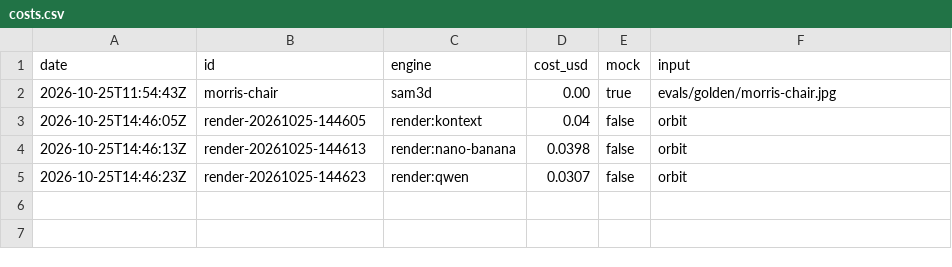
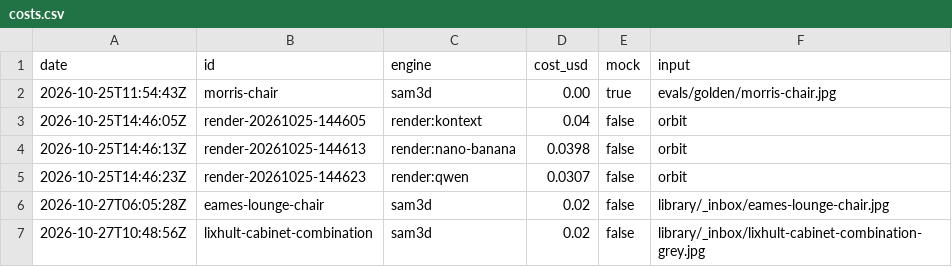
Before and after one commit to salehtl/nook, a CSV file: library/costs.csv, drawn as a sheet.

```diff
--- a/library/costs.csv
+++ b/library/costs.csv
@@ -5 +5,3 @@ date,id,engine,cost_usd,mock,input
 2026-10-25T14:46:23Z,render-20261025-144623,render:qwen,0.0307,false,orbit
+2026-10-27T06:05:28Z,eames-lounge-chair,sam3d,0.02,false,library/_inbox/eames-lounge-chair.jpg
+2026-10-27T10:48:56Z,lixhult-cabinet-combination,sam3d,0.02,false,library/_inbox/lixhult-cabinet-combination-grey.jpg
```
Also changed, not shown: 1 other file.
